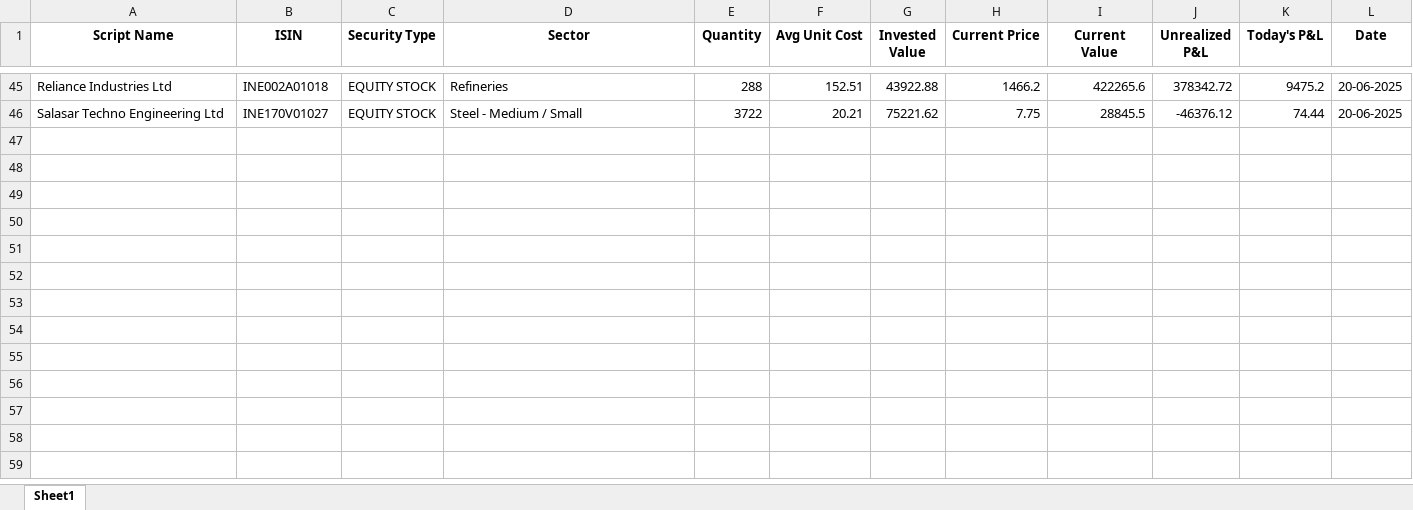
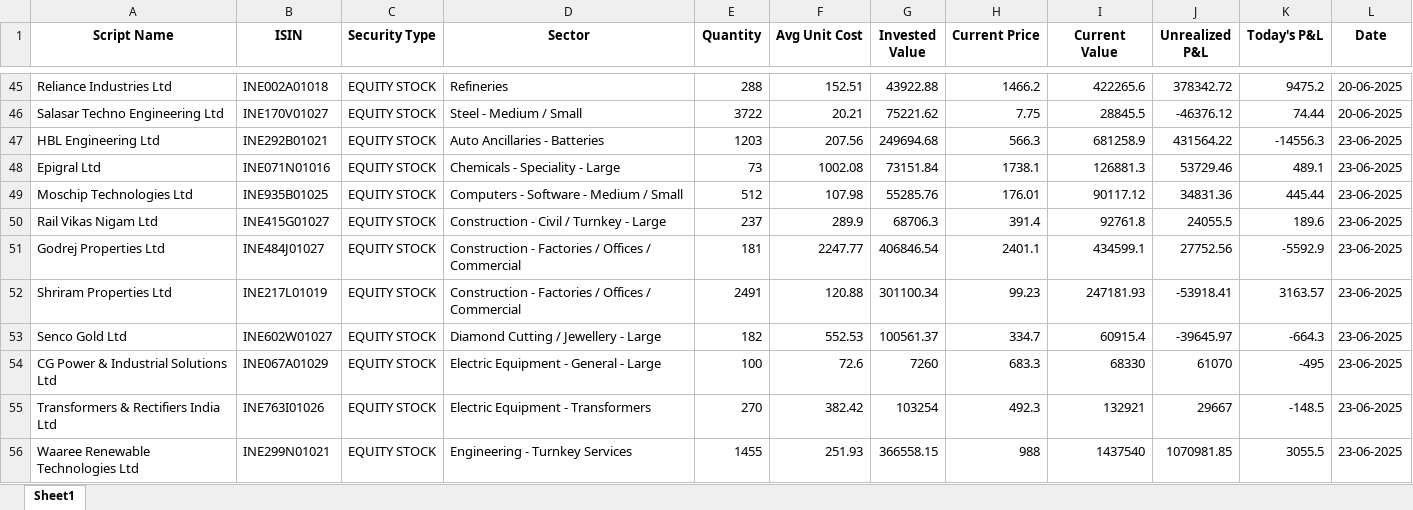
Before and after one commit to akshayreddy1009/Stock-market-Dashboard, an Excel workbook: excel_attachments/Master_Portfolio_Tracker.xlsx, sheet Sheet1, drawn as a sheet; only a part is shown, gaps mark what is left out; values as stored, in another font and other column widths than the file's, no borders; the diff covers the shown part only; the diff names each change by its address in the sheet, - before the commit and + after, or states it on an @@ line.

```diff
--- a/excel_attachments/Master_Portfolio_Tracker.xlsx (sheet Sheet1)
+++ b/excel_attachments/Master_Portfolio_Tracker.xlsx (sheet Sheet1)
+row 47: HBL Engineering Ltd | INE292B01021 | EQUITY STOCK | Auto Ancillaries - Batteries | 1203 | 207.56 | 249694.68 | 566.3 | 681258.9 | 431564.22 | -14556.3 | 23-06-2025
+row 48: Epigral Ltd | INE071N01016 | EQUITY STOCK | Chemicals - Speciality - Large | 73 | 1002.08 | 73151.84 | 1738.1 | 126881.3 | 53729.46 | 489.1 | 23-06-2025
+row 49: Moschip Technologies Ltd | INE935B01025 | EQUITY STOCK | Computers - Software - Medium / Small | 512 | 107.98 | 55285.76 | 176.01 | 90117.12 | 34831.36 | 445.44 | 23-06-2025
+row 50: Rail Vikas Nigam Ltd | INE415G01027 | EQUITY STOCK | Construction - Civil / Turnkey - Large | 237 | 289.9 | 68706.3 | 391.4 | 92761.8 | 24055.5 | 189.6 | 23-06-2025
+row 51: Godrej Properties Ltd | INE484J01027 | EQUITY STOCK | Construction - Factories / Offices / Commercial | 181 | 2247.77 | 406846.54 | 2401.1 | 434599.1 | 27752.56 | -5592.9 | 23-06-2025
+row 52: Shriram Properties Ltd | INE217L01019 | EQUITY STOCK | Construction - Factories / Offices / Commercial | 2491 | 120.88 | 301100.34 | 99.23 | 247181.93 | -53918.41 | 3163.57 | 23-06-2025
+row 53: Senco Gold Ltd | INE602W01027 | EQUITY STOCK | Diamond Cutting / Jewellery - Large | 182 | 552.53 | 100561.37 | 334.7 | 60915.4 | -39645.97 | -664.3 | 23-06-2025
+row 54: CG Power & Industrial Solutions Ltd | INE067A01029 | EQUITY STOCK | Electric Equipment - General - Large | 100 | 72.6 | 7260 | 683.3 | 68330 | 61070 | -495 | 23-06-2025
+row 55: Transformers & Rectifiers India Ltd | INE763I01026 | EQUITY STOCK | Electric Equipment - Transformers | 270 | 382.42 | 103254 | 492.3 | 132921 | 29667 | -148.5 | 23-06-2025
+row 56: Waaree Renewable Technologies Ltd | INE299N01021 | EQUITY STOCK | Engineering - Turnkey Services | 1455 | 251.93 | 366558.15 | 988 | 1437540 | 1070981.85 | 3055.5 | 23-06-2025
```
Also changed, not shown: 20 added rows elsewhere in this sheet, 5 other files.
